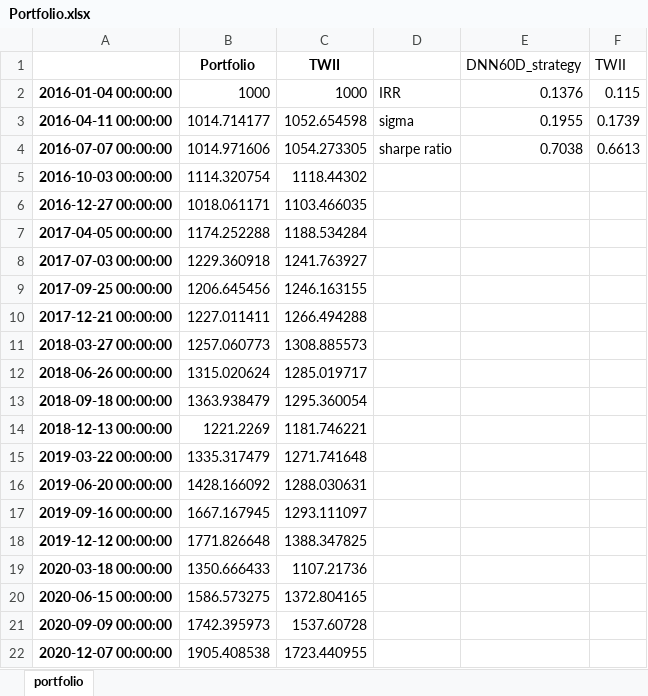
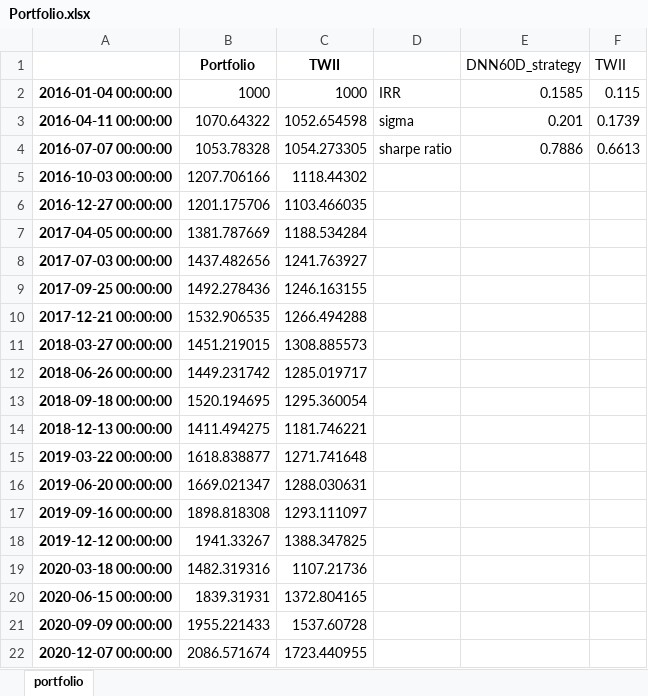
Before and after one commit to AlexChiang0208/Stock-Investment-Robot-using-NeuralNetwork-and-MeanVarianceModel, an Excel workbook: output/Portfolio.xlsx, sheet portfolio, drawn as a sheet; values as stored, in another font and other column widths than the file's, no borders; charts and pictures not drawn; the diff names each change by its address in the sheet, - before the commit and + after, or states it on an @@ line.

Commit message:
portfolio

```diff
--- a/output/Portfolio.xlsx (sheet portfolio)
+++ b/output/Portfolio.xlsx (sheet portfolio)
-E2: 0.1376
+E2: 0.1585
-B3: 1014.714177
+B3: 1070.64322
-E3: 0.1955
+E3: 0.201
-B4: 1014.971606
+B4: 1053.78328
-E4: 0.7038
+E4: 0.7886
-B5: 1114.320754
+B5: 1207.706166
-B6: 1018.061171
+B6: 1201.175706
-B7: 1174.252288
+B7: 1381.787669
-B8: 1229.360918
+B8: 1437.482656
-B9: 1206.645456
+B9: 1492.278436
-B10: 1227.011411
+B10: 1532.906535
-B11: 1257.060773
+B11: 1451.219015
-B12: 1315.020624
+B12: 1449.231742
-B13: 1363.938479
+B13: 1520.194695
-B14: 1221.2269
+B14: 1411.494275
-B15: 1335.317479
+B15: 1618.838877
-B16: 1428.166092
+B16: 1669.021347
-B17: 1667.167945
+B17: 1898.818308
-B18: 1771.826648
+B18: 1941.33267
-B19: 1350.666433
+B19: 1482.319316
-B20: 1586.573275
+B20: 1839.31931
-B21: 1742.395973
+B21: 1955.221433
-B22: 1905.408538
+B22: 2086.571674
```
Also changed, not shown: charts or pictures, 8 other files.
